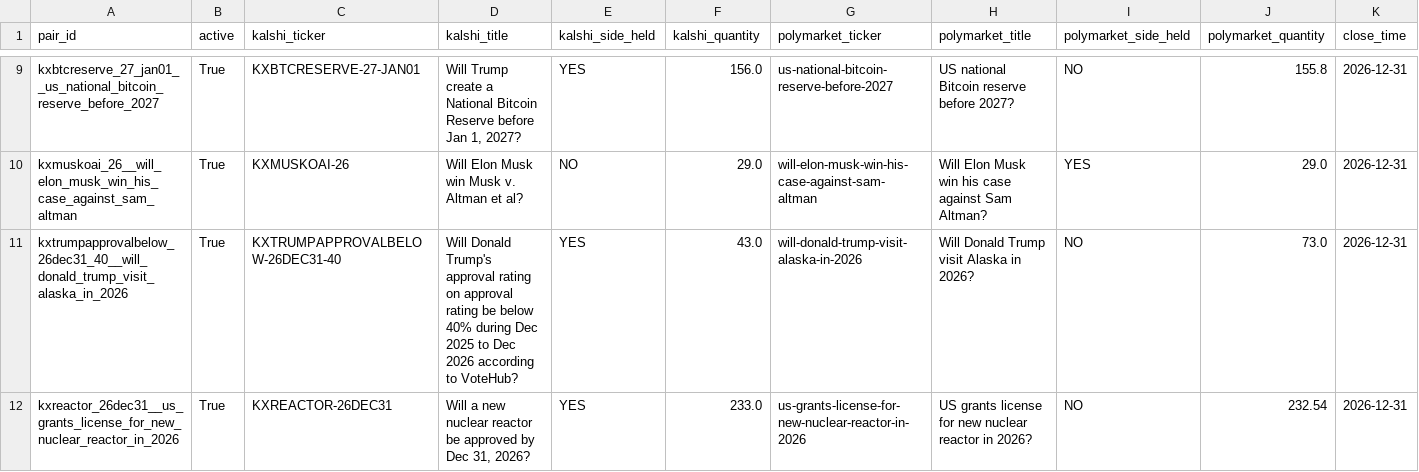
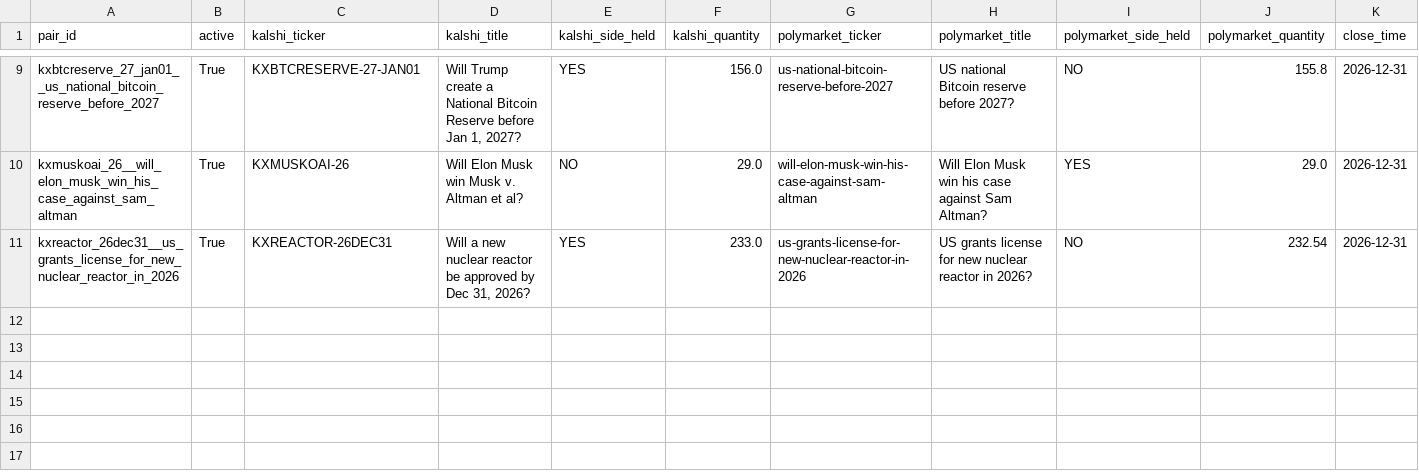
Before and after one commit to schumachero/PolyKalshi, a CSV file: Data/tracked_pairs.csv, drawn as a sheet; only a part is shown, gaps mark what is left out; rows hold the shown columns only; the diff names each change by its address in the sheet, - before the commit and + after, or states it on an @@ line.

Commit message:
updated tracked pairs

```diff
--- a/Data/tracked_pairs.csv
+++ b/Data/tracked_pairs.csv
-row 11: kxtrumpapprovalbelow_26dec31_40__will_donald_trump_visit_alaska_in_2026 | True | KXTRUMPAPPROVALBELOW-26DEC31-40 | Will Donald Trump's approval rating on approval rating be below 40% during Dec 2025 to Dec 2026 according to VoteHub? | YES | 43.0 | will-donald-trump-visit-alaska-in-2026 | Will Donald Trump visit Alaska in 2026? | NO | 73.0 | 2026-12-31
```
